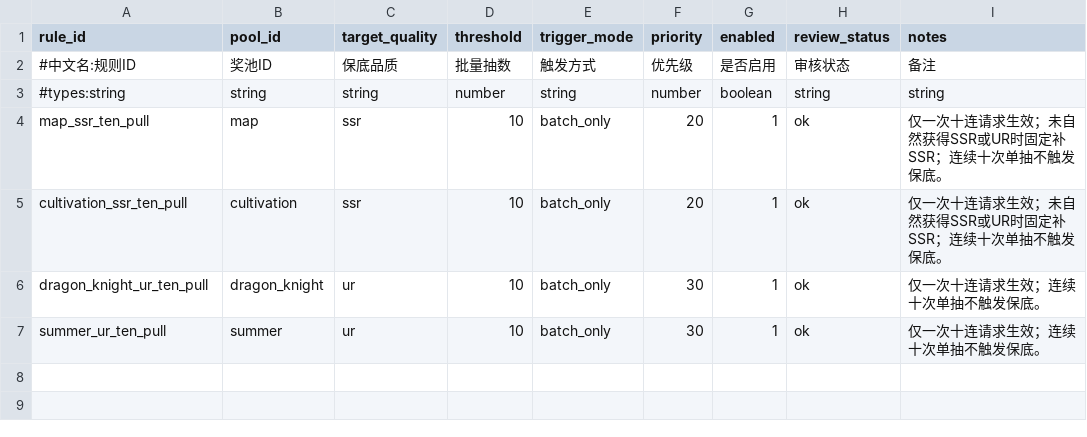
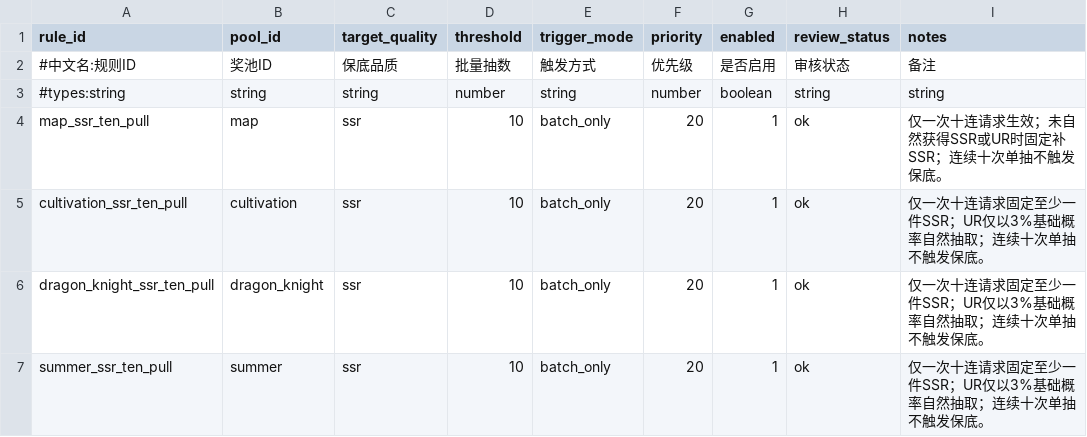
Before and after one commit to MouOwO/Survival, a CSV file: data/csv/抽奖系统/lottery_pity_rules.csv, drawn as a sheet.

```diff
--- a/data/csv/抽奖系统/lottery_pity_rules.csv
+++ b/data/csv/抽奖系统/lottery_pity_rules.csv
@@ -4,4 +4,4 @@ rule_id,pool_id,target_quality,threshold,trigger_mode,priority,enabled,review_st
 map_ssr_ten_pull,map,ssr,10,batch_only,20,1,ok,仅一次十连请求生效；未自然获得SSR或UR时固定补SSR；连续十次单抽不触发保底。
-cultivation_ssr_ten_pull,cultivation,ssr,10,batch_only,20,1,ok,仅一次十连请求生效；未自然获得SSR或UR时固定补SSR；连续十次单抽不触发保底。
-dragon_knight_ur_ten_pull,dragon_knight,ur,10,batch_only,30,1,ok,仅一次十连请求生效；连续十次单抽不触发保底。
-summer_ur_ten_pull,summer,ur,10,batch_only,30,1,ok,仅一次十连请求生效；连续十次单抽不触发保底。
+cultivation_ssr_ten_pull,cultivation,ssr,10,batch_only,20,1,ok,仅一次十连请求固定至少一件SSR；UR仅以3%基础概率自然抽取；连续十次单抽不触发保底。
+dragon_knight_ssr_ten_pull,dragon_knight,ssr,10,batch_only,20,1,ok,仅一次十连请求固定至少一件SSR；UR仅以3%基础概率自然抽取；连续十次单抽不触发保底。
+summer_ssr_ten_pull,summer,ssr,10,batch_only,20,1,ok,仅一次十连请求固定至少一件SSR；UR仅以3%基础概率自然抽取；连续十次单抽不触发保底。
```
Also changed, not shown: data/csv/抽奖系统/lottery_pool_definitions.csv, data/csv/抽奖系统/lottery_pool_updates.csv, 15 other files.
